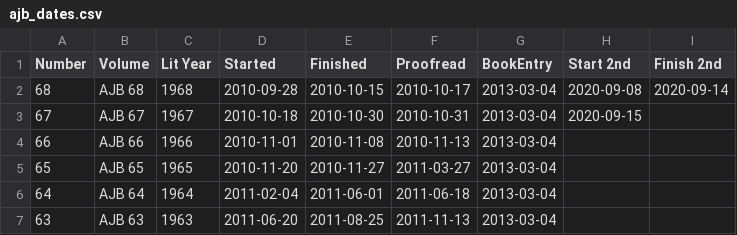
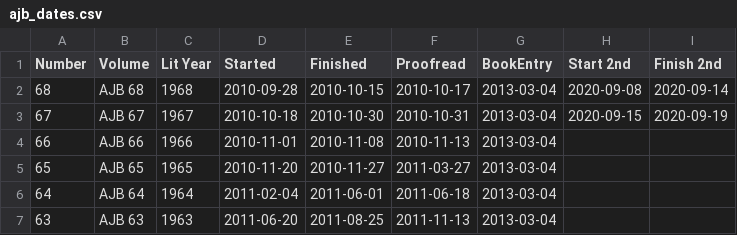
Before and after one commit to JimFowler/books, a CSV file: Books20/Data/Ajb/ajb_dates.csv, drawn as a sheet; only a part is shown.

```diff
--- a/Books20/Data/Ajb/ajb_dates.csv
+++ b/Books20/Data/Ajb/ajb_dates.csv
@@ -2,3 +2,3 @@ Number, Volume, Lit Year, Started, Finished, Proofread, BookEntry, Start 2nd, Fi
  68, AJB 68, 1968, 2010-09-28, 2010-10-15, 2010-10-17, 2013-03-04, 2020-09-08, 2020-09-14
- 67, AJB 67, 1967, 2010-10-18, 2010-10-30, 2010-10-31, 2013-03-04, 2020-09-15,
+ 67, AJB 67, 1967, 2010-10-18, 2010-10-30, 2010-10-31, 2013-03-04, 2020-09-15, 2020-09-19
  66, AJB 66, 1966, 2010-11-01, 2010-11-08, 2010-11-13, 2013-03-04, ,
```
Also changed, not shown: 1 other file.
